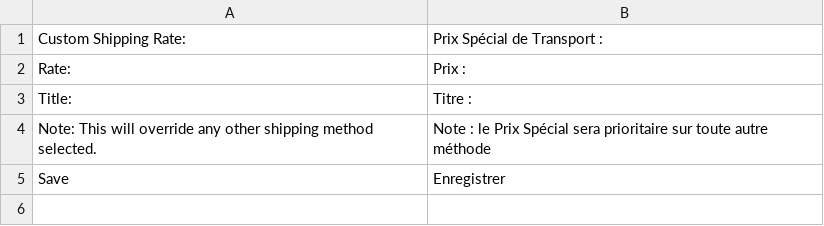
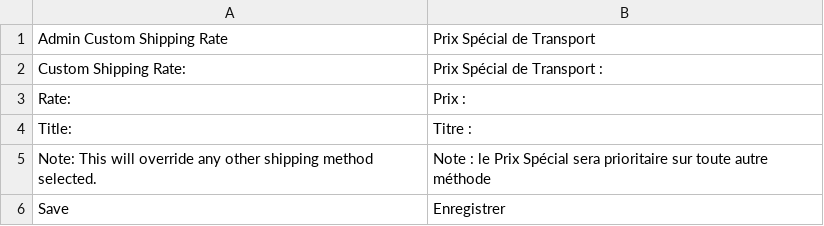
Before and after one commit to mercator/indust_customshippingrate, a CSV file: app/locale/fr_FR/Indust_CustomShippingRate.csv, drawn as a sheet.

```diff
--- a/app/locale/fr_FR/Indust_CustomShippingRate.csv
+++ b/app/locale/fr_FR/Indust_CustomShippingRate.csv
@@ -1 +1,2 @@
+"Admin Custom Shipping Rate","Prix Spécial de Transport"
 "Custom Shipping Rate:","Prix Spécial de Transport :"
```
Also changed, not shown: app/locale/de_DE/Indust_CustomShippingRate.csv, app/locale/en_US/Indust_CustomShippingRate.csv, 2 other files.
